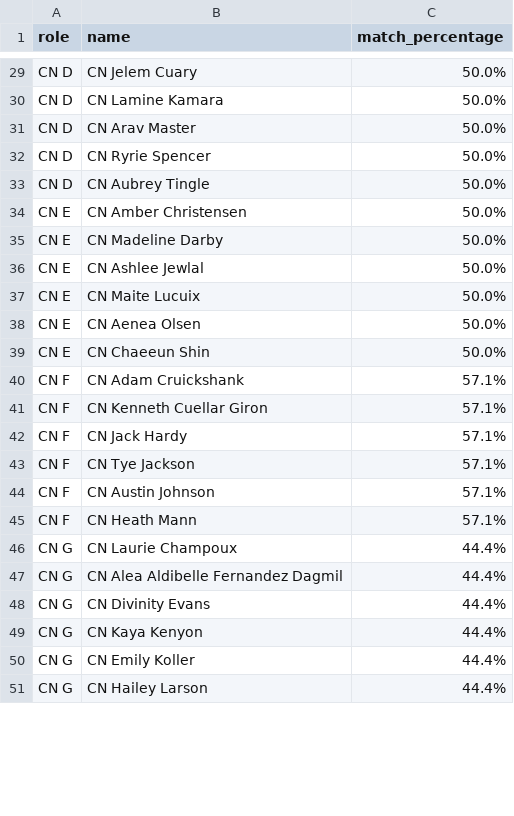
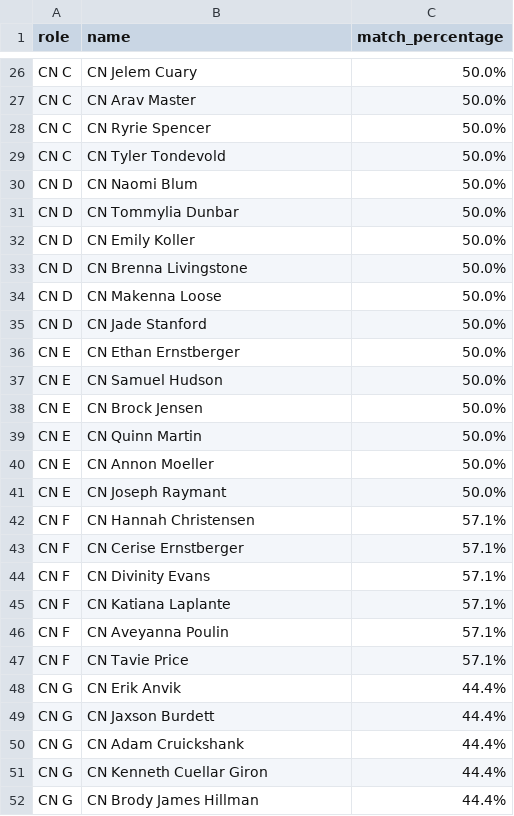
Before and after one commit to TheOneWhoCameBefore/fsy-duties-schedule, a CSV file: role_assignments.csv, drawn as a sheet; only a part is shown, gaps mark what is left out; removed rows and columns are numbered as before the commit, all else as after; the diff covers the shown part only; the diff names each change by its address in the sheet, - before the commit and + after, or states it on an @@ line.

```diff
--- a/role_assignments.csv
+++ b/role_assignments.csv
-A26 (role): CN D
+A26 (role): CN C
-row 30: CN D | CN Lamine Kamara | 50.0%
-A27:A28 (role): CN D
+A27:A28 (role): CN C
+row 29: CN C | CN Tyler Tondevold | 50.0%
+row 30: CN D | CN Naomi Blum | 50.0%
-B31 (name): CN Aubrey Tingle
+B31 (name): CN Tommylia Dunbar
+row 32: CN D | CN Emily Koller | 50.0%
+row 33: CN D | CN Brenna Livingstone | 50.0%
+row 34: CN D | CN Makenna Loose | 50.0%
+row 35: CN D | CN Jade Stanford | 50.0%
-B36 (name): CN Amber Christensen
+B36 (name): CN Ethan Ernstberger
-B37 (name): CN Madeline Darby
+B37 (name): CN Samuel Hudson
-B38 (name): CN Ashlee Jewlal
+B38 (name): CN Brock Jensen
-B39 (name): CN Maite Lucuix
+B39 (name): CN Quinn Martin
-B40 (name): CN Aenea Olsen
+B40 (name): CN Annon Moeller
-B41 (name): CN Chaeeun Shin
+B41 (name): CN Joseph Raymant
-B42 (name): CN Adam Cruickshank
+B42 (name): CN Hannah Christensen
-B43 (name): CN Kenneth Cuellar Giron
+B43 (name): CN Cerise Ernstberger
-B44 (name): CN Jack Hardy
+B44 (name): CN Divinity Evans
-B45 (name): CN Tye Jackson
+B45 (name): CN Katiana Laplante
-B46 (name): CN Austin Johnson
+B46 (name): CN Aveyanna Poulin
-B47 (name): CN Heath Mann
+B47 (name): CN Tavie Price
-B48 (name): CN Laurie Champoux
+B48 (name): CN Erik Anvik
-row 47: CN G | CN Alea Aldibelle Fernandez Dagmil | 44.4%
-B49 (name): CN Divinity Evans
+B49 (name): CN Jaxson Burdett
-B50 (name): CN Kaya Kenyon
+B50 (name): CN Adam Cruickshank
-B51 (name): CN Emily Koller
+B51 (name): CN Kenneth Cuellar Giron
-B52 (name): CN Hailey Larson
+B52 (name): CN Brody James Hillman
```
Also changed, not shown: 3 added rows, 7 removed rows and 40 edited cells elsewhere in this file, duties_and_agenda.csv.
